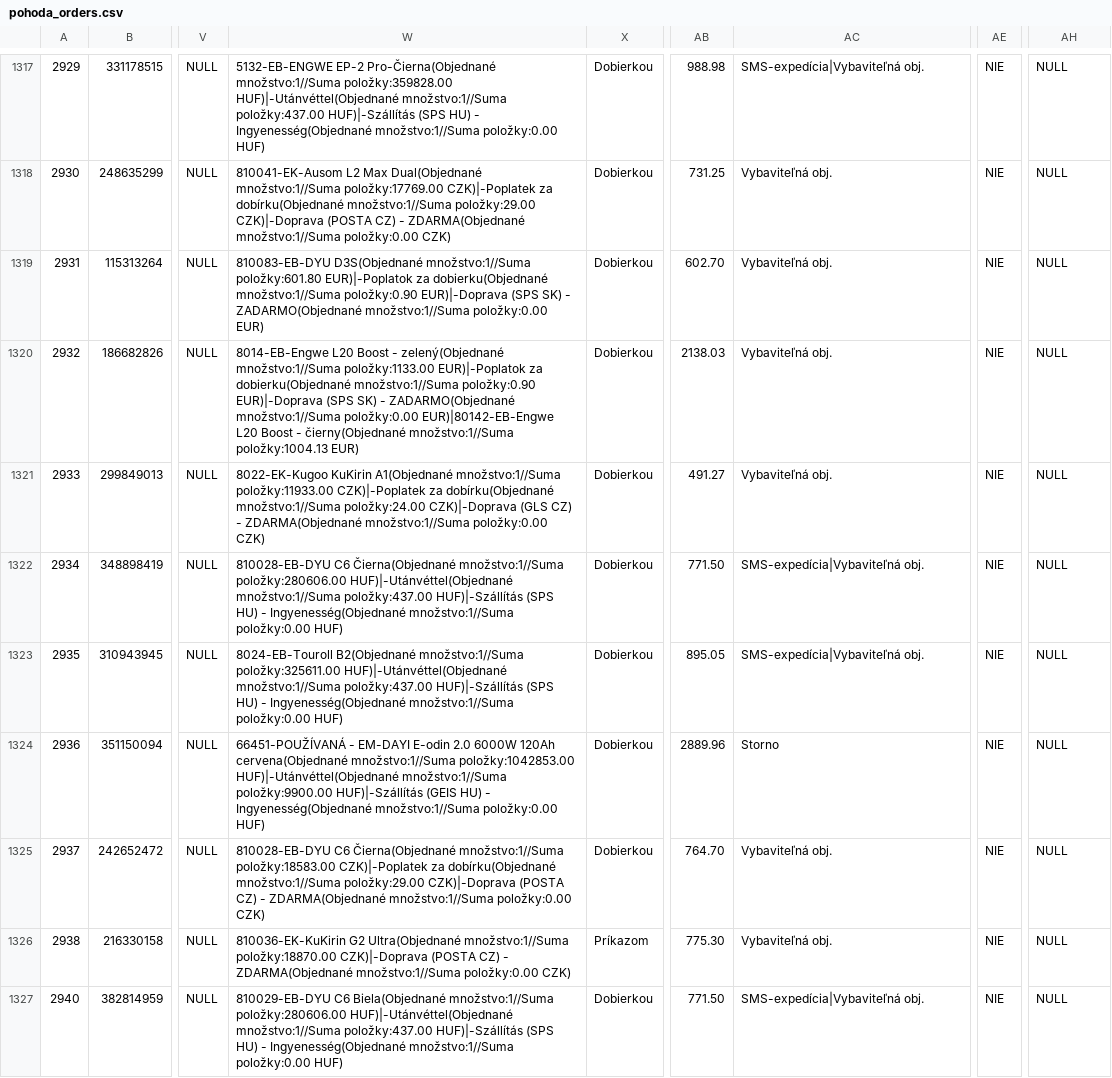
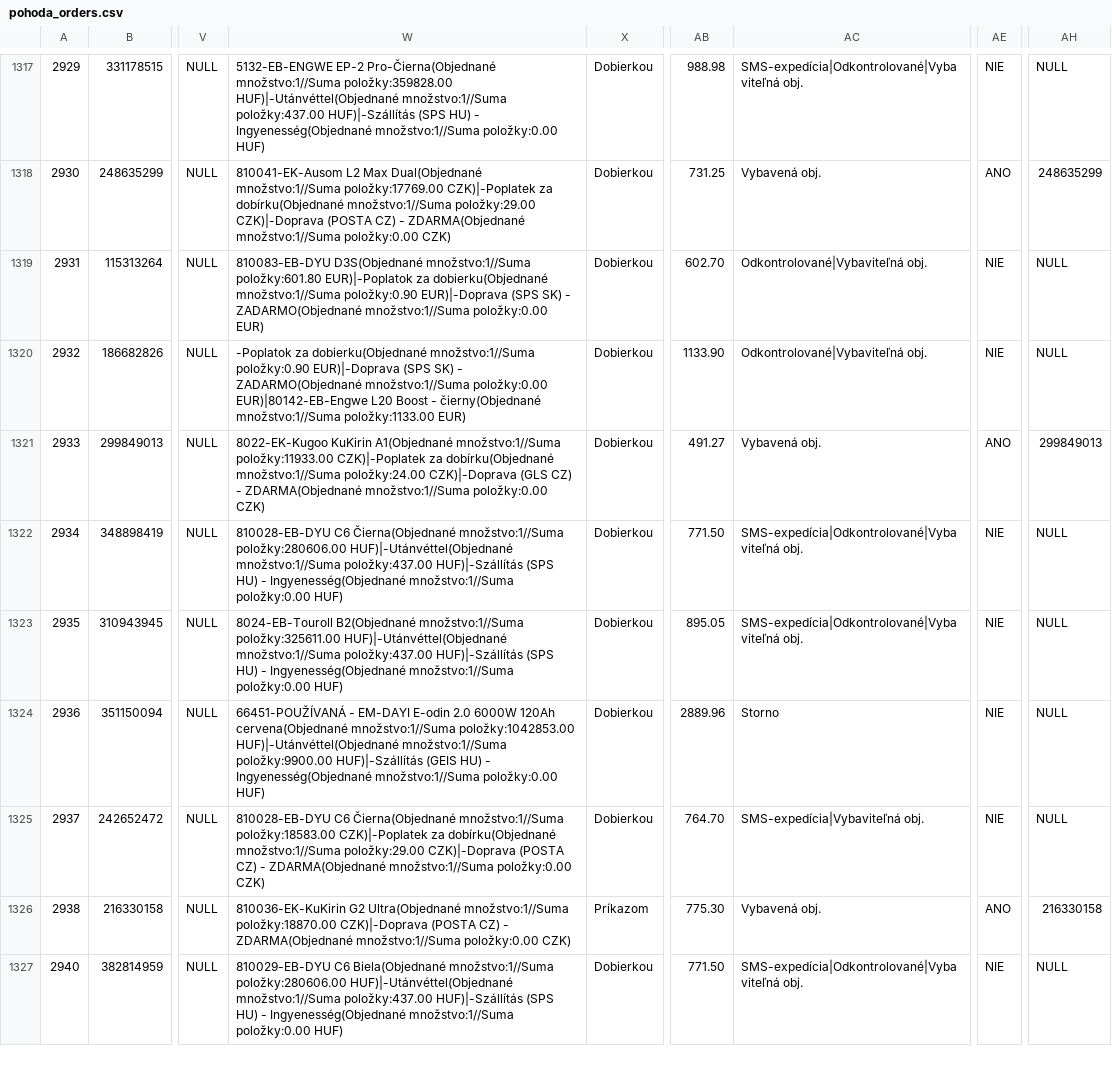
Before and after one commit to siso9993/orders-api, a CSV file: api/pohoda_orders.csv, drawn as a sheet; only a part is shown, gaps mark what is left out; the diff covers the shown part only; the diff names each change by its address in the sheet, - before the commit and + after, or states it on an @@ line.

```diff
--- a/api/pohoda_orders.csv
+++ b/api/pohoda_orders.csv
-AC1317: SMS-expedícia|Vybaviteľná obj.
+AC1317: SMS-expedícia|Odkontrolované|Vybaviteľná obj.
-AC1318: Vybaviteľná obj.
+AC1318: Vybavená obj.
-AE1318: NIE
+AE1318: ANO
-AH1318: NULL
+AH1318: 248635299
-AC1319:AC1320: Vybaviteľná obj.
+AC1319:AC1320: Odkontrolované|Vybaviteľná obj.
-W1320: 8014-EB-Engwe L20 Boost - zelený(Objednané množstvo:1//Suma položky:1133.00 EUR)|-Poplatok za dobierku(Objednané množstvo:1//Suma položky:0.90 EUR)|-Doprava (SPS SK) - ZADARMO(Objednané množstvo:1//Suma položky:0.00 EUR)|80142-EB-Engwe L20 Boost - čierny(Objednané množstvo:1//Suma položky:1004.13 EUR)
+W1320: -Poplatok za dobierku(Objednané množstvo:1//Suma položky:0.90 EUR)|-Doprava (SPS SK) - ZADARMO(Objednané množstvo:1//Suma položky:0.00 EUR)|80142-EB-Engwe L20 Boost - čierny(Objednané množstvo:1//Suma položky:1133.00 EUR)
-AB1320: 2138.03
+AB1320: 1133.90
-AC1321: Vybaviteľná obj.
+AC1321: Vybavená obj.
-AE1321: NIE
+AE1321: ANO
-AH1321: NULL
+AH1321: 299849013
-AC1322:AC1323: SMS-expedícia|Vybaviteľná obj.
+AC1322:AC1323: SMS-expedícia|Odkontrolované|Vybaviteľná obj.
-AC1325: Vybaviteľná obj.
+AC1325: SMS-expedícia|Vybaviteľná obj.
-AC1326: Vybaviteľná obj.
+AC1326: Vybavená obj.
-AE1326: NIE
+AE1326: ANO
-AH1326: NULL
+AH1326: 216330158
-AC1327: SMS-expedícia|Vybaviteľná obj.
+AC1327: SMS-expedícia|Odkontrolované|Vybaviteľná obj.
```
Also changed, not shown: 2 added rows and 52 edited cells elsewhere in this file.
